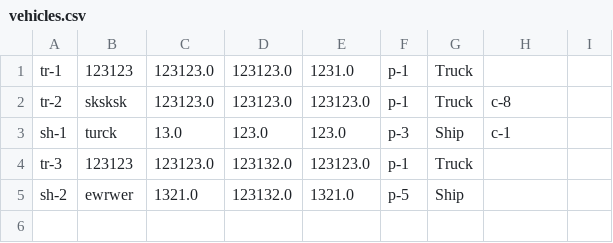
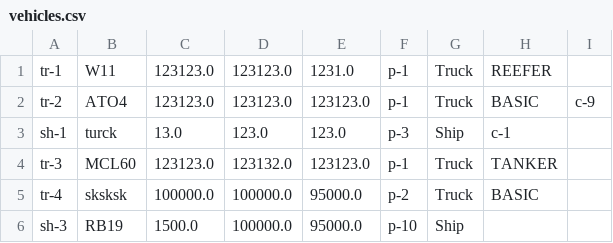
Before and after one commit to VerstappenRB18/COSC2081_LeMen_Assignment3, a CSV file: out/production/COSC2081_LeMen_Assignment3/vehicles.csv, drawn as a sheet.

```diff
--- a/out/production/COSC2081_LeMen_Assignment3/vehicles.csv
+++ b/out/production/COSC2081_LeMen_Assignment3/vehicles.csv
@@ -1,5 +1,6 @@
-tr-1,123123,123123.0,123123.0,1231.0,p-1,Truck,
-tr-2,sksksk,123123.0,123123.0,123123.0,p-1,Truck,c-8
+tr-1,W11,123123.0,123123.0,1231.0,p-1,Truck,REEFER,
+tr-2,ATO4,123123.0,123123.0,123123.0,p-1,Truck,BASIC,c-9
 sh-1,turck,13.0,123.0,123.0,p-3,Ship,c-1
-tr-3,123123,123123.0,123132.0,123123.0,p-1,Truck,
-sh-2,ewrwer,1321.0,123132.0,1321.0,p-5,Ship,
+tr-3,MCL60,123123.0,123132.0,123123.0,p-1,Truck,TANKER,
+tr-4,sksksk,100000.0,100000.0,95000.0,p-2,Truck,BASIC,
+sh-3,RB19,1500.0,100000.0,95000.0,p-10,Ship,
```
Also changed, not shown: vehicles.csv, 9 other files.
